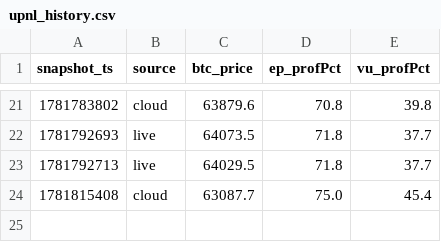
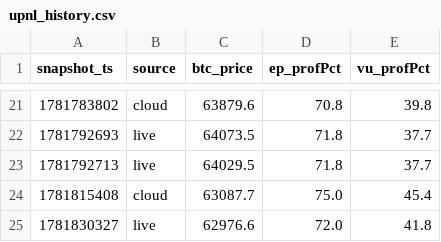
Before and after one commit to maghfurzakiy/btc-data, a CSV file: upnl_history.csv, drawn as a sheet; only a part is shown, gaps mark what is left out; the diff names each change by its address in the sheet, - before the commit and + after, or states it on an @@ line.

```diff
--- a/upnl_history.csv
+++ b/upnl_history.csv
+row 25: 1781830327 | live | 62976.6 | 72.0 | 41.8
```
Also changed, not shown: 1 other file.
